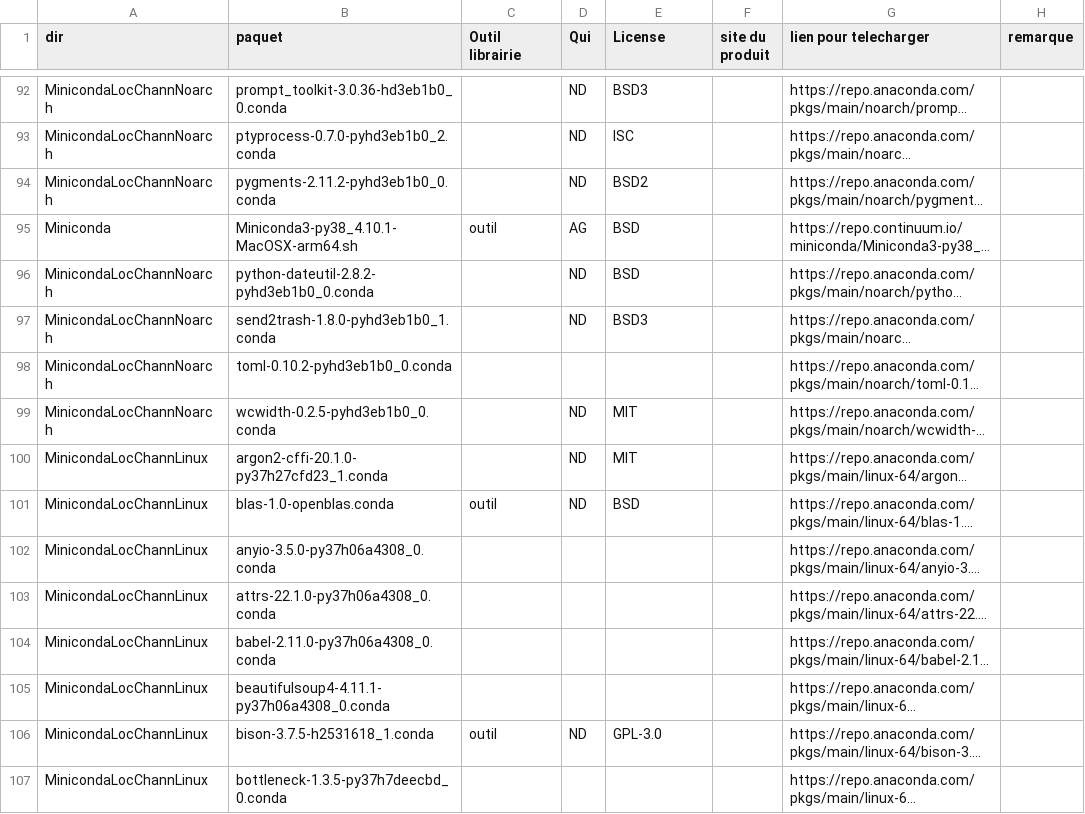
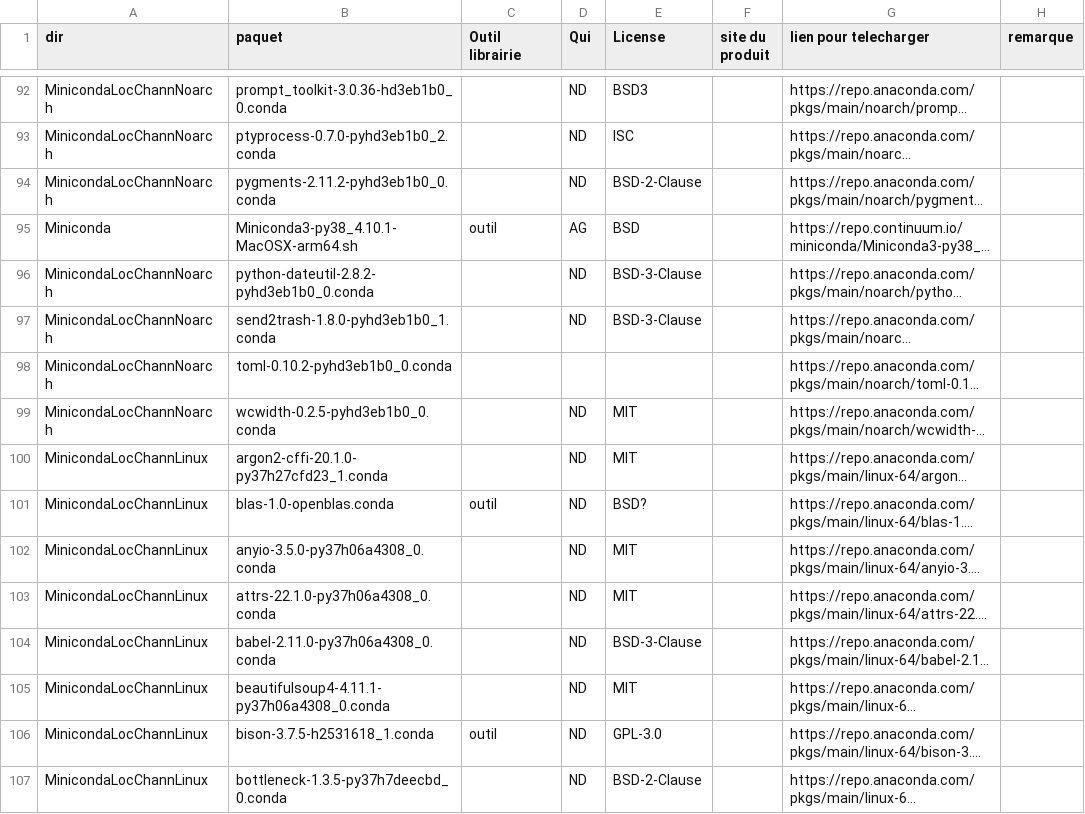
Before and after one commit to cea-trust-platform/trust-code, a CSV file: bin/gestion_externalpackages/liste_dep.csv, drawn as a sheet; only a part is shown, gaps mark what is left out; long unchanged cells end in …; the diff covers the shown part only; the diff names each change by its address in the sheet, - before the commit and + after, or states it on an @@ line.

```diff
--- a/bin/gestion_externalpackages/liste_dep.csv
+++ b/bin/gestion_externalpackages/liste_dep.csv
-E94 (License): BSD2
+E94 (License): BSD-2-Clause
-E96 (License): BSD
+E96 (License): BSD-3-Clause
-E97 (License): BSD3
+E97 (License): BSD-3-Clause
-E101 (License): BSD
+E101 (License): BSD?
-D102:D105 (Qui): (empty)
+D102:D105 (Qui): ND
-E102:E103 (License): (empty)
+E102:E103 (License): MIT
-E104 (License): (empty)
+E104 (License): BSD-3-Clause
-E105 (License): (empty)
+E105 (License): MIT
-D107 (Qui): (empty)
+D107 (Qui): ND
-E107 (License): (empty)
+E107 (License): BSD-2-Clause
```
Also changed, not shown: 1 added row, 1 removed row and 159 edited cells elsewhere in this file, 3 other files.
